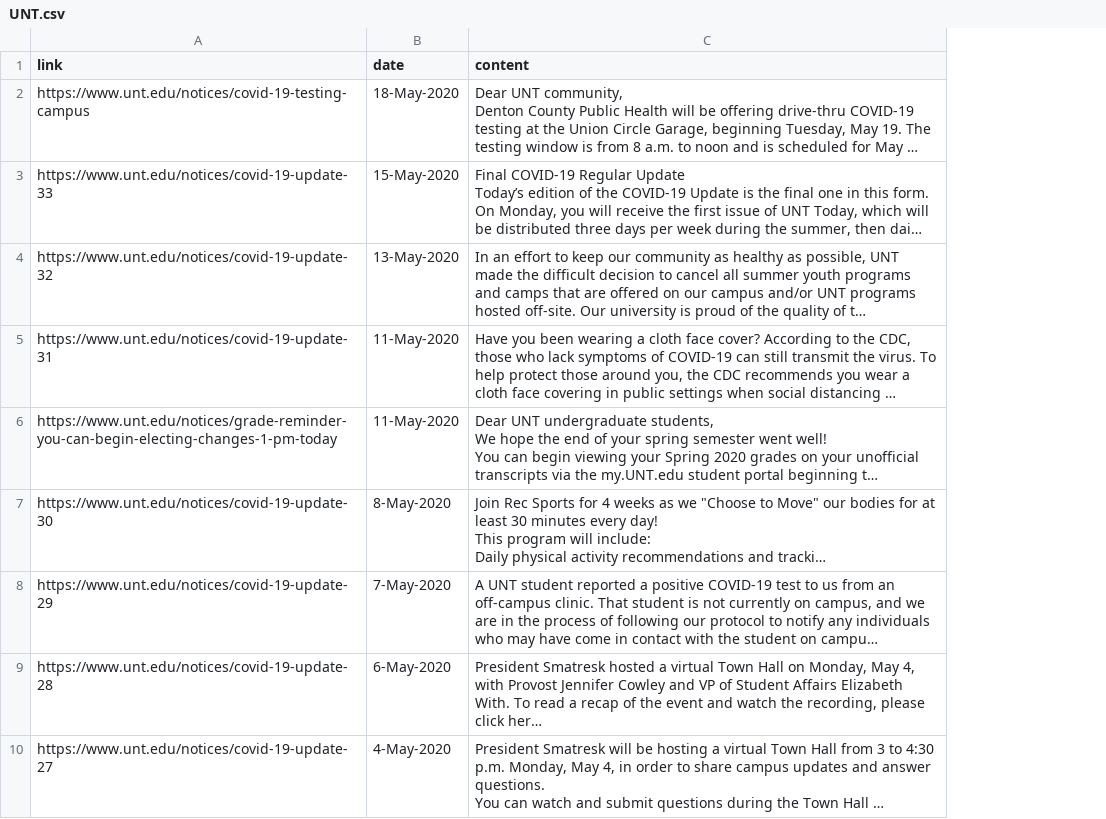
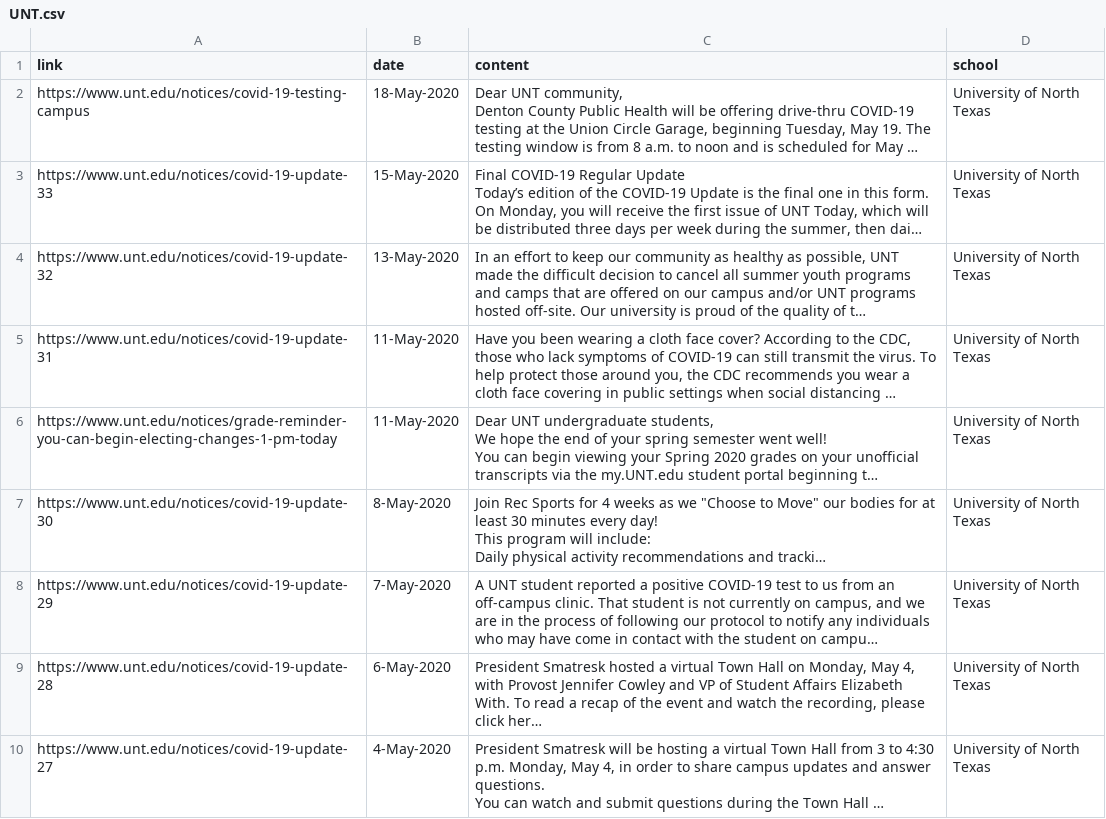
Before and after one commit to hasetia/Data-Science-Sentiment-Analysis-, a CSV file: Datasets/UNT.csv, drawn as a sheet; only a part is shown; long unchanged cells end in …; the diff names each change by its address in the sheet, - before the commit and + after, or states it on an @@ line.

```diff
--- a/Datasets/UNT.csv
+++ b/Datasets/UNT.csv
+column D (school), rows 2-10: all University of North Texas
```
Also changed, not shown: 1 other file.
